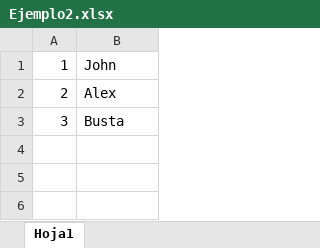
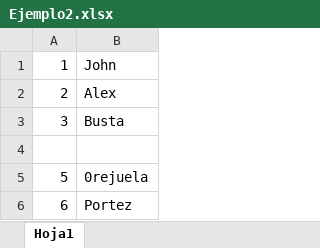
Before and after one commit to JohnAlex22/Bustamante_ejercicio1, an Excel workbook: Ejemplo2.xlsx, sheet Hoja1, drawn as a sheet; values as stored, in another font and other column widths than the file's, no borders; the diff names each change by its address in the sheet, - before the commit and + after, or states it on an @@ line.

```diff
--- a/Ejemplo2.xlsx (sheet Hoja1)
+++ b/Ejemplo2.xlsx (sheet Hoja1)
+row 4: (empty)
+row 5: 5 | 0rejuela
+row 6: 6 | Portez
```
Also changed, not shown: 1 other file.
